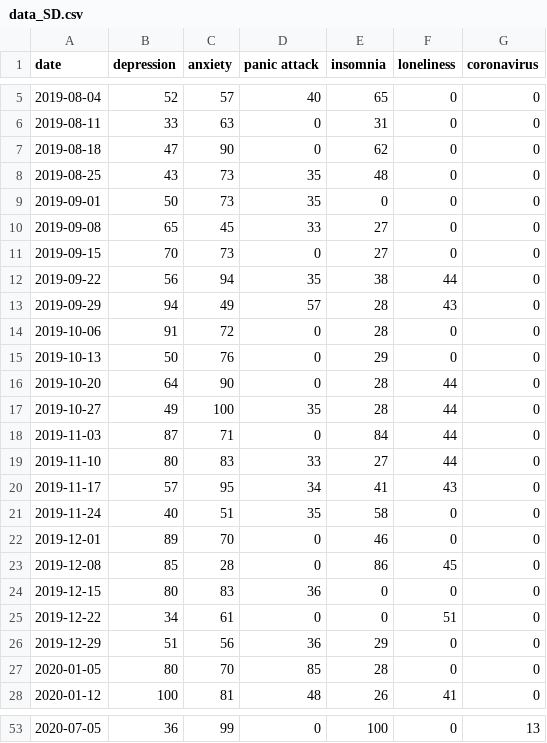
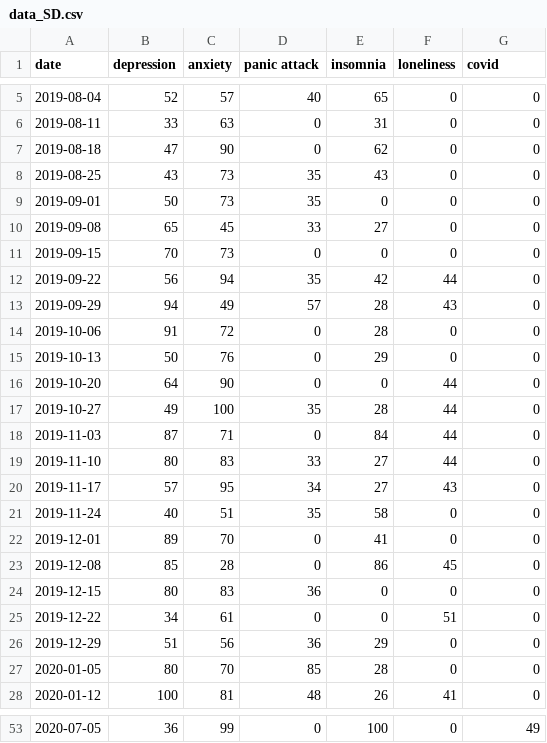
Before and after one commit to IronicNinja/covid19api, a CSV file: data_SD.csv, drawn as a sheet; only a part is shown, gaps mark what is left out; the diff covers the shown part only.

```diff
--- a/data_SD.csv
+++ b/data_SD.csv
@@ -1 +1 @@
-date,depression,anxiety,panic attack,insomnia,loneliness,coronavirus
+date,depression,anxiety,panic attack,insomnia,loneliness,covid
@@ -7,7 +7,7 @@ date,depression,anxiety,panic attack,insomnia,loneliness,coronavirus
 2019-08-18,47,90,0,62,0,0
-2019-08-25,43,73,35,48,0,0
+2019-08-25,43,73,35,43,0,0
 2019-09-01,50,73,35,0,0,0
 2019-09-08,65,45,33,27,0,0
-2019-09-15,70,73,0,27,0,0
-2019-09-22,56,94,35,38,44,0
+2019-09-15,70,73,0,0,0,0
+2019-09-22,56,94,35,42,44,0
 2019-09-29,94,49,57,28,43,0
@@ -15,3 +15,3 @@ date,depression,anxiety,panic attack,insomnia,loneliness,coronavirus
 2019-10-13,50,76,0,29,0,0
-2019-10-20,64,90,0,28,44,0
+2019-10-20,64,90,0,0,44,0
 2019-10-27,49,100,35,28,44,0
@@ -19,5 +19,5 @@ date,depression,anxiety,panic attack,insomnia,loneliness,coronavirus
 2019-11-10,80,83,33,27,44,0
-2019-11-17,57,95,34,41,43,0
+2019-11-17,57,95,34,27,43,0
 2019-11-24,40,51,35,58,0,0
-2019-12-01,89,70,0,46,0,0
+2019-12-01,89,70,0,41,0,0
 2019-12-08,85,28,0,86,45,0
@@ -53 +53 @@ date,depression,anxiety,panic attack,insomnia,loneliness,coronavirus
-2020-07-05,36,99,0,100,0,13
+2020-07-05,36,99,0,100,0,49
```
Also changed, not shown: 32 edited cells elsewhere in this file, data_AK.csv, data_CA.csv, 48 other files.
